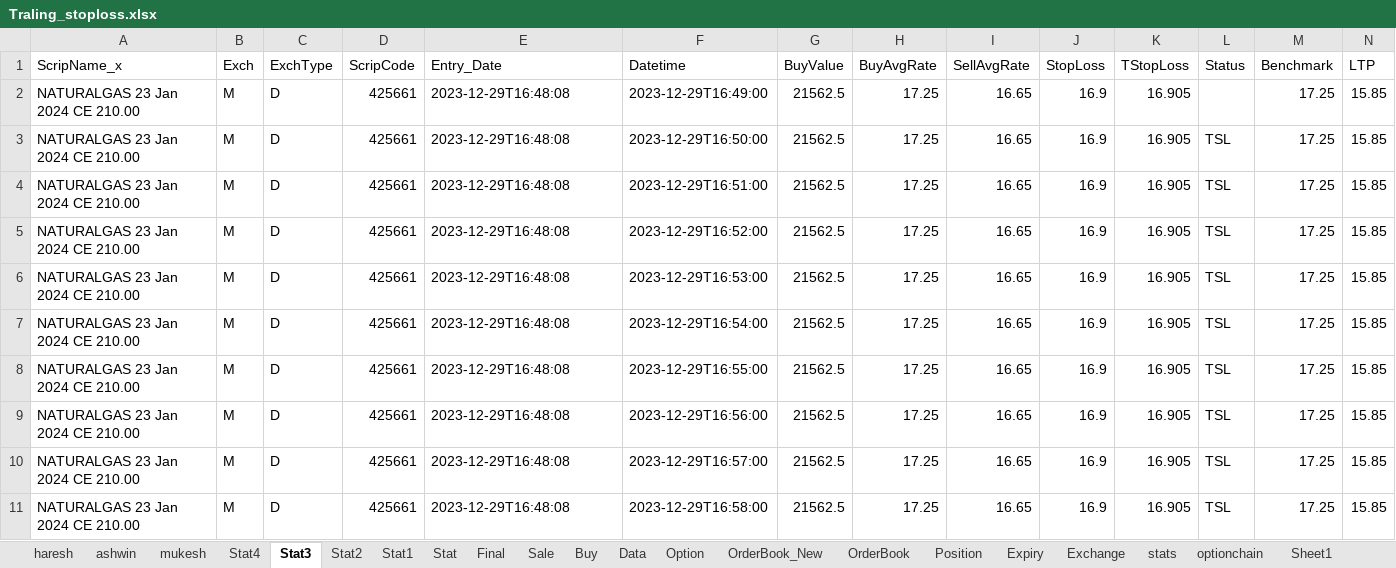
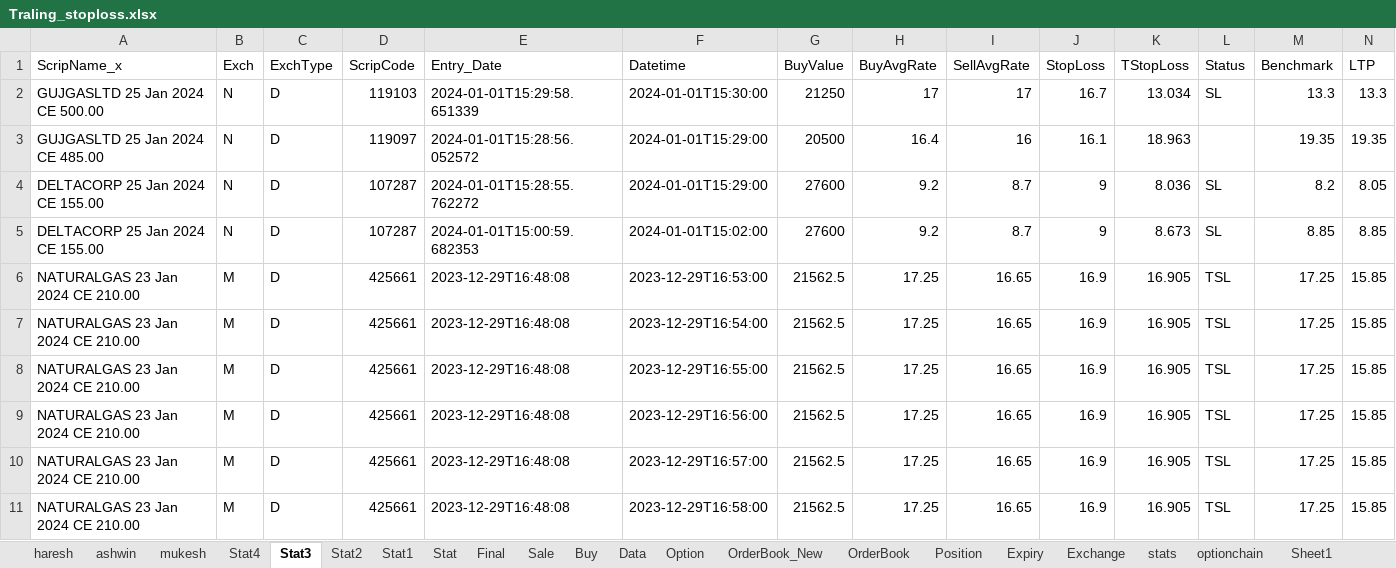
Before and after one commit to mkbairwa942/mkbairwa, an Excel workbook: Traling_stoploss.xlsx, sheet Stat3, drawn as a sheet; only a part is shown; values as stored, in another font and other column widths than the file's, no borders; removed rows and columns are numbered as before the commit, all else as after; rows hold the shown columns only; the diff names each change by its address in the sheet, - before the commit and + after, or states it on an @@ line.

```diff
--- a/Traling_stoploss.xlsx (sheet Stat3)
+++ b/Traling_stoploss.xlsx (sheet Stat3)
-row 2: NATURALGAS 23 Jan 2024 CE 210.00 | M | D | 425661 | 2023-12-29T16:48:08 | 2023-12-29T16:49:00 | 21562.5 | 17.25 | 16.65 | 16.9 | 16.905 |  | 17.25 | 15.85
-row 3: NATURALGAS 23 Jan 2024 CE 210.00 | M | D | 425661 | 2023-12-29T16:48:08 | 2023-12-29T16:50:00 | 21562.5 | 17.25 | 16.65 | 16.9 | 16.905 | TSL | 17.25 | 15.85
-row 4: NATURALGAS 23 Jan 2024 CE 210.00 | M | D | 425661 | 2023-12-29T16:48:08 | 2023-12-29T16:51:00 | 21562.5 | 17.25 | 16.65 | 16.9 | 16.905 | TSL | 17.25 | 15.85
-row 5: NATURALGAS 23 Jan 2024 CE 210.00 | M | D | 425661 | 2023-12-29T16:48:08 | 2023-12-29T16:52:00 | 21562.5 | 17.25 | 16.65 | 16.9 | 16.905 | TSL | 17.25 | 15.85
+row 2: GUJGASLTD 25 Jan 2024 CE 500.00 | N | D | 119103 | 2024-01-01T15:29:58.651339 | 2024-01-01T15:30:00 | 21250 | 17 | 17 | 16.7 | 13.034 | SL | 13.3 | 13.3
+row 3: GUJGASLTD 25 Jan 2024 CE 485.00 | N | D | 119097 | 2024-01-01T15:28:56.052572 | 2024-01-01T15:29:00 | 20500 | 16.4 | 16 | 16.1 | 18.963 |  | 19.35 | 19.35
+row 4: DELTACORP 25 Jan 2024 CE 155.00 | N | D | 107287 | 2024-01-01T15:28:55.762272 | 2024-01-01T15:29:00 | 27600 | 9.2 | 8.7 | 9 | 8.036 | SL | 8.2 | 8.05
+row 5: DELTACORP 25 Jan 2024 CE 155.00 | N | D | 107287 | 2024-01-01T15:00:59.682353 | 2024-01-01T15:02:00 | 27600 | 9.2 | 8.7 | 9 | 8.673 | SL | 8.85 | 8.85
```
Also changed, not shown: sheet Stat4, sheet ashwin, sheet Data, formulas that keep their value, Traling_stoploss_new.xlsx, 3 other files.
